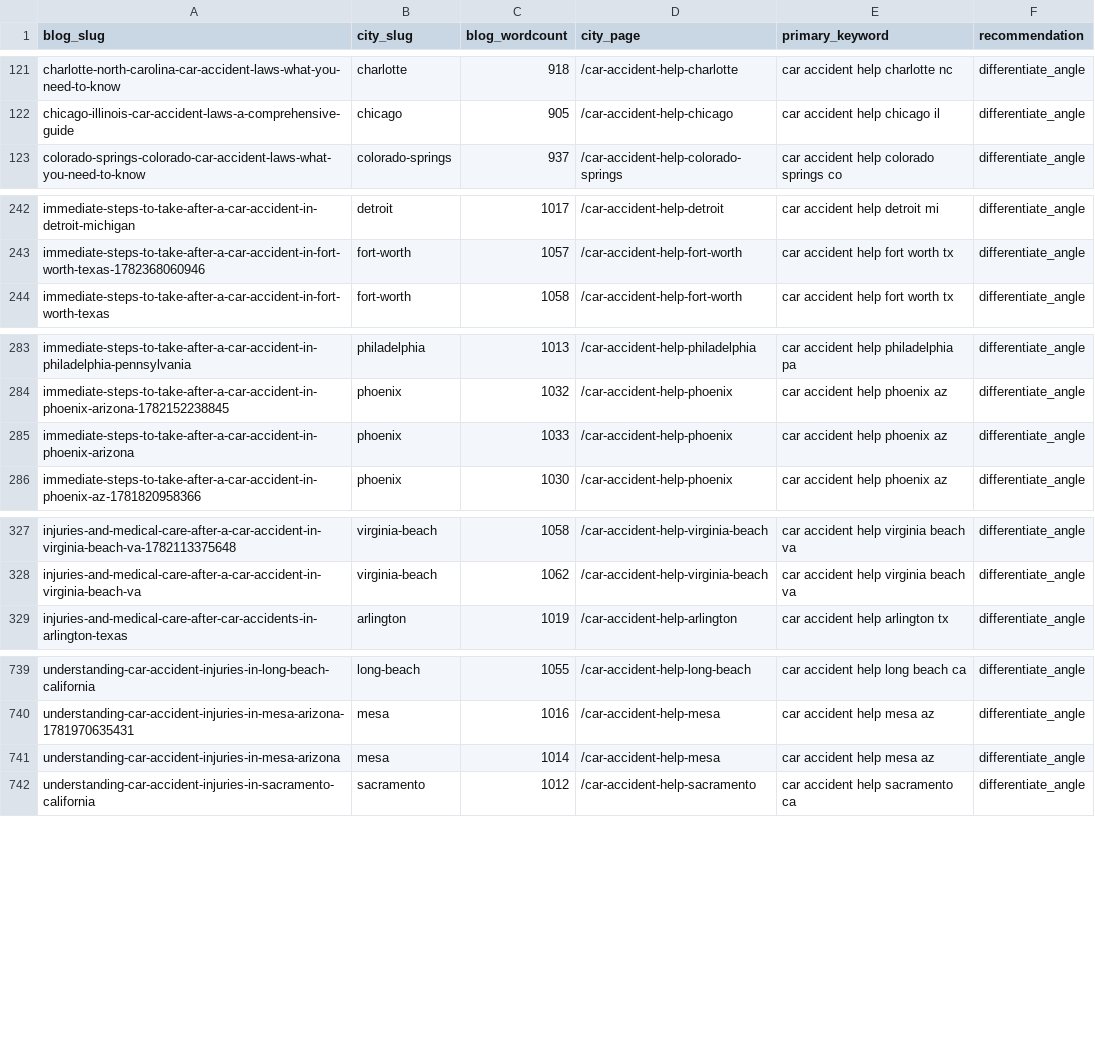
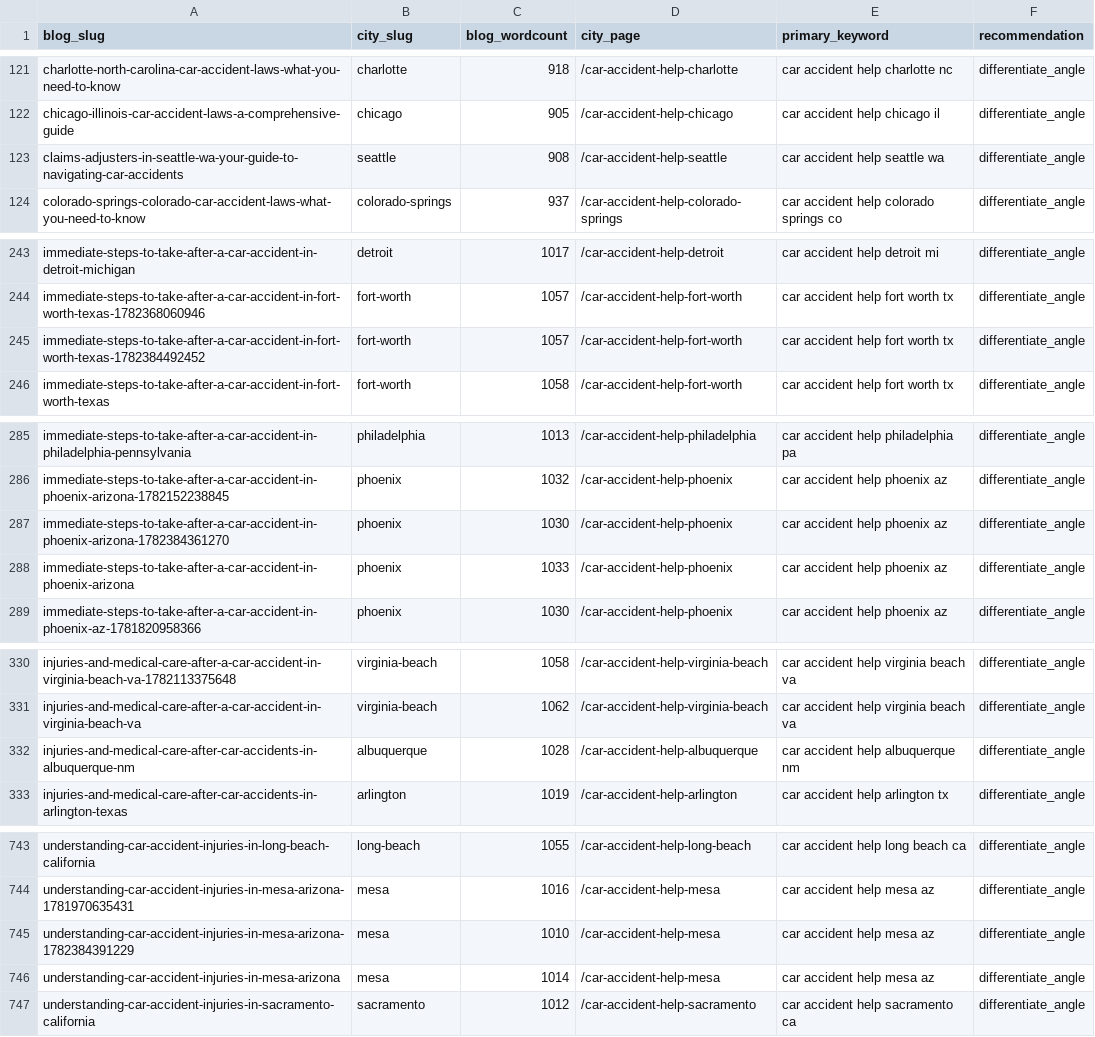
Before and after one commit to scotttischler-byte/wreckmatch, a CSV file: content/cannibalization-report.csv, drawn as a sheet; only a part is shown, gaps mark what is left out; the diff covers the shown part only.

```diff
--- a/content/cannibalization-report.csv
+++ b/content/cannibalization-report.csv
@@ -122,2 +122,3 @@
 "chicago-illinois-car-accident-laws-a-comprehensive-guide","chicago","905","/car-accident-help-chicago","car accident help chicago il","differentiate_angle"
+"claims-adjusters-in-seattle-wa-your-guide-to-navigating-car-accidents","seattle","908","/car-accident-help-seattle","car accident help seattle wa","differentiate_angle"
 "colorado-springs-colorado-car-accident-laws-what-you-need-to-know","colorado-springs","937","/car-accident-help-colorado-springs","car accident help colorado springs co","differentiate_angle"
@@ -243,2 +244,3 @@
 "immediate-steps-to-take-after-a-car-accident-in-fort-worth-texas-1782368060946","fort-worth","1057","/car-accident-help-fort-worth","car accident help fort worth tx","differentiate_angle"
+"immediate-steps-to-take-after-a-car-accident-in-fort-worth-texas-1782384492452","fort-worth","1057","/car-accident-help-fort-worth","car accident help fort worth tx","differentiate_angle"
 "immediate-steps-to-take-after-a-car-accident-in-fort-worth-texas","fort-worth","1058","/car-accident-help-fort-worth","car accident help fort worth tx","differentiate_angle"
@@ -284,2 +286,3 @@
 "immediate-steps-to-take-after-a-car-accident-in-phoenix-arizona-1782152238845","phoenix","1032","/car-accident-help-phoenix","car accident help phoenix az","differentiate_angle"
+"immediate-steps-to-take-after-a-car-accident-in-phoenix-arizona-1782384361270","phoenix","1030","/car-accident-help-phoenix","car accident help phoenix az","differentiate_angle"
 "immediate-steps-to-take-after-a-car-accident-in-phoenix-arizona","phoenix","1033","/car-accident-help-phoenix","car accident help phoenix az","differentiate_angle"
@@ -328,2 +331,3 @@
 "injuries-and-medical-care-after-a-car-accident-in-virginia-beach-va","virginia-beach","1062","/car-accident-help-virginia-beach","car accident help virginia beach va","differentiate_angle"
+"injuries-and-medical-care-after-car-accidents-in-albuquerque-nm","albuquerque","1028","/car-accident-help-albuquerque","car accident help albuquerque nm","differentiate_angle"
 "injuries-and-medical-care-after-car-accidents-in-arlington-texas","arlington","1019","/car-accident-help-arlington","car accident help arlington tx","differentiate_angle"
@@ -740,2 +744,3 @@
 "understanding-car-accident-injuries-in-mesa-arizona-1781970635431","mesa","1016","/car-accident-help-mesa","car accident help mesa az","differentiate_angle"
+"understanding-car-accident-injuries-in-mesa-arizona-1782384391229","mesa","1010","/car-accident-help-mesa","car accident help mesa az","differentiate_angle"
 "understanding-car-accident-injuries-in-mesa-arizona","mesa","1014","/car-accident-help-mesa","car accident help mesa az","differentiate_angle"
```
Also changed, not shown: 2 added rows elsewhere in this file, 4 other files.
